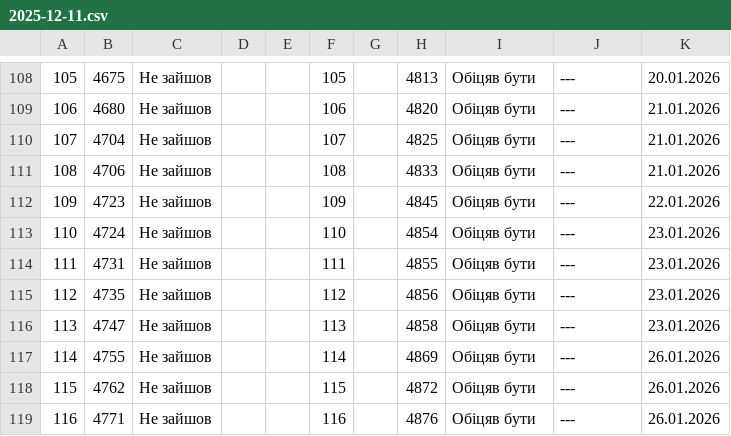
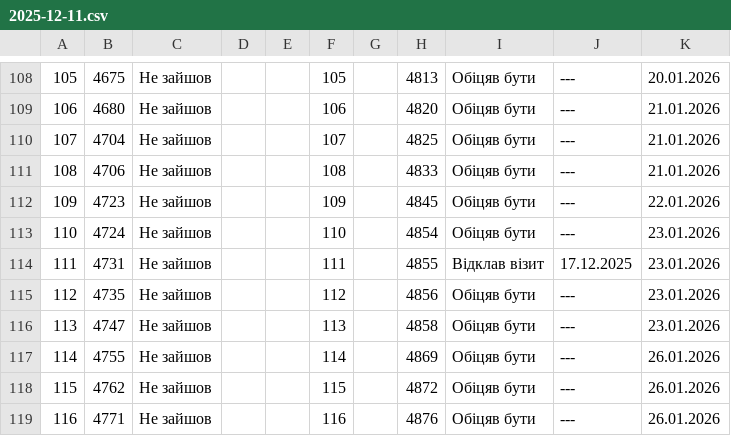
Before and after one commit to VMakohonchuk/vlk-zakrevskoho, a CSV file: daily_sheets_cache/2025-12-11.csv, drawn as a sheet; only a part is shown, gaps mark what is left out.

```diff
--- a/daily_sheets_cache/2025-12-11.csv
+++ b/daily_sheets_cache/2025-12-11.csv
@@ -117,3 +117,3 @@
 110,4724,Не зайшов,,,110,,4854,Обіцяв бути,---,23.01.2026
-111,4731,Не зайшов,,,111,,4855,Обіцяв бути,---,23.01.2026
+111,4731,Не зайшов,,,111,,4855,Відклав візит,17.12.2025,23.01.2026
 112,4735,Не зайшов,,,112,,4856,Обіцяв бути,---,23.01.2026
```
Also changed, not shown: daily_sheets_cache/2025-12-10.csv, daily_sheets_cache/2025-12-12.csv.
